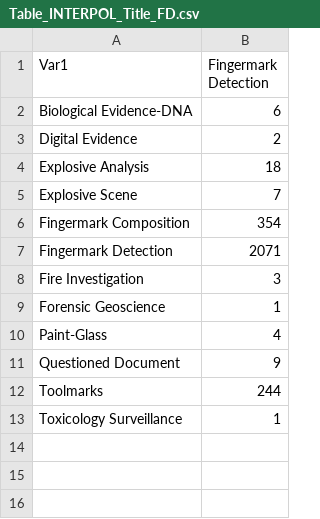
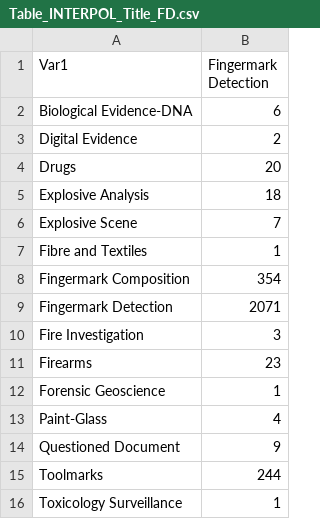
Before and after one commit to LRCFS/INTERPOL_Reviews_Analysis, a CSV file: Standalone/Results/INTERPOL-INTERPOL-Title/Table_INTERPOL_Title_FD.csv, drawn as a sheet; the diff names each change by its address in the sheet, - before the commit and + after, or states it on an @@ line.

```diff
--- a/Standalone/Results/INTERPOL-INTERPOL-Title/Table_INTERPOL_Title_FD.csv
+++ b/Standalone/Results/INTERPOL-INTERPOL-Title/Table_INTERPOL_Title_FD.csv
+row 4: Drugs | 20
+row 7: Fibre and Textiles | 1
+row 11: Firearms | 23
```
Also changed, not shown: Standalone/Results/INTERPOL-INTERPOL-Title/Table_INTERPOL_Title_BE.csv, Standalone/Results/INTERPOL-INTERPOL-Title/Table_INTERPOL_Title_FC.csv, 26 other files.
